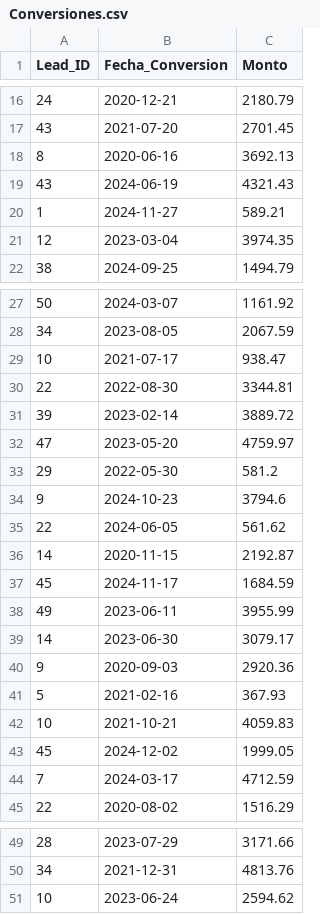
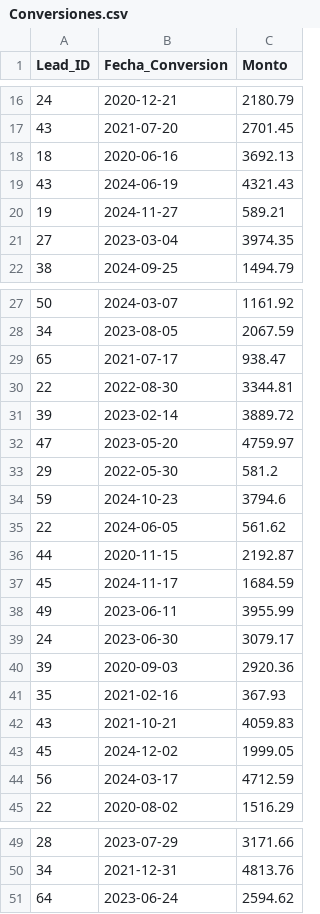
Before and after one commit to kjsvbshk/Business_Intelligence, a CSV file: data/Conversiones.csv, drawn as a sheet; only a part is shown, gaps mark what is left out; the diff covers the shown part only.

```diff
--- a/data/Conversiones.csv
+++ b/data/Conversiones.csv
@@ -17,6 +17,6 @@ Lead_ID,Fecha_Conversion,Monto
 43,2021-07-20,2701.45
-8,2020-06-16,3692.13
+18,2020-06-16,3692.13
 43,2024-06-19,4321.43
-1,2024-11-27,589.21
-12,2023-03-04,3974.35
+19,2024-11-27,589.21
+27,2023-03-04,3974.35
 38,2024-09-25,1494.79
@@ -28,3 +28,3 @@ Lead_ID,Fecha_Conversion,Monto
 34,2023-08-05,2067.59
-10,2021-07-17,938.47
+65,2021-07-17,938.47
 22,2022-08-30,3344.81
@@ -33,13 +33,13 @@ Lead_ID,Fecha_Conversion,Monto
 29,2022-05-30,581.2
-9,2024-10-23,3794.6
+59,2024-10-23,3794.6
 22,2024-06-05,561.62
-14,2020-11-15,2192.87
+44,2020-11-15,2192.87
 45,2024-11-17,1684.59
 49,2023-06-11,3955.99
-14,2023-06-30,3079.17
-9,2020-09-03,2920.36
-5,2021-02-16,367.93
-10,2021-10-21,4059.83
+24,2023-06-30,3079.17
+39,2020-09-03,2920.36
+35,2021-02-16,367.93
+43,2021-10-21,4059.83
 45,2024-12-02,1999.05
-7,2024-03-17,4712.59
+56,2024-03-17,4712.59
 22,2020-08-02,1516.29
@@ -50,2 +50,2 @@ Lead_ID,Fecha_Conversion,Monto
 34,2021-12-31,4813.76
-10,2023-06-24,2594.62
+64,2023-06-24,2594.62
```
Also changed, not shown: 2 edited cells elsewhere in this file, data/Clientes.csv, data/Detalle_Compras.csv, 6 other files.
